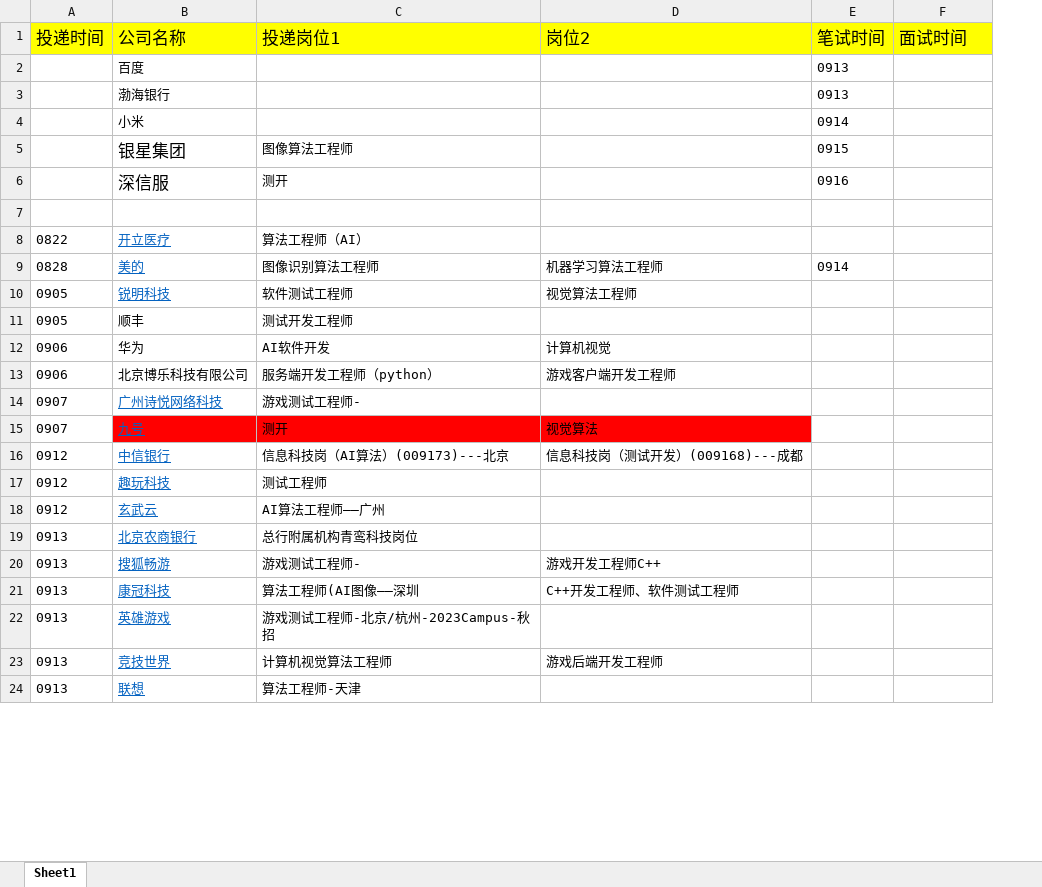
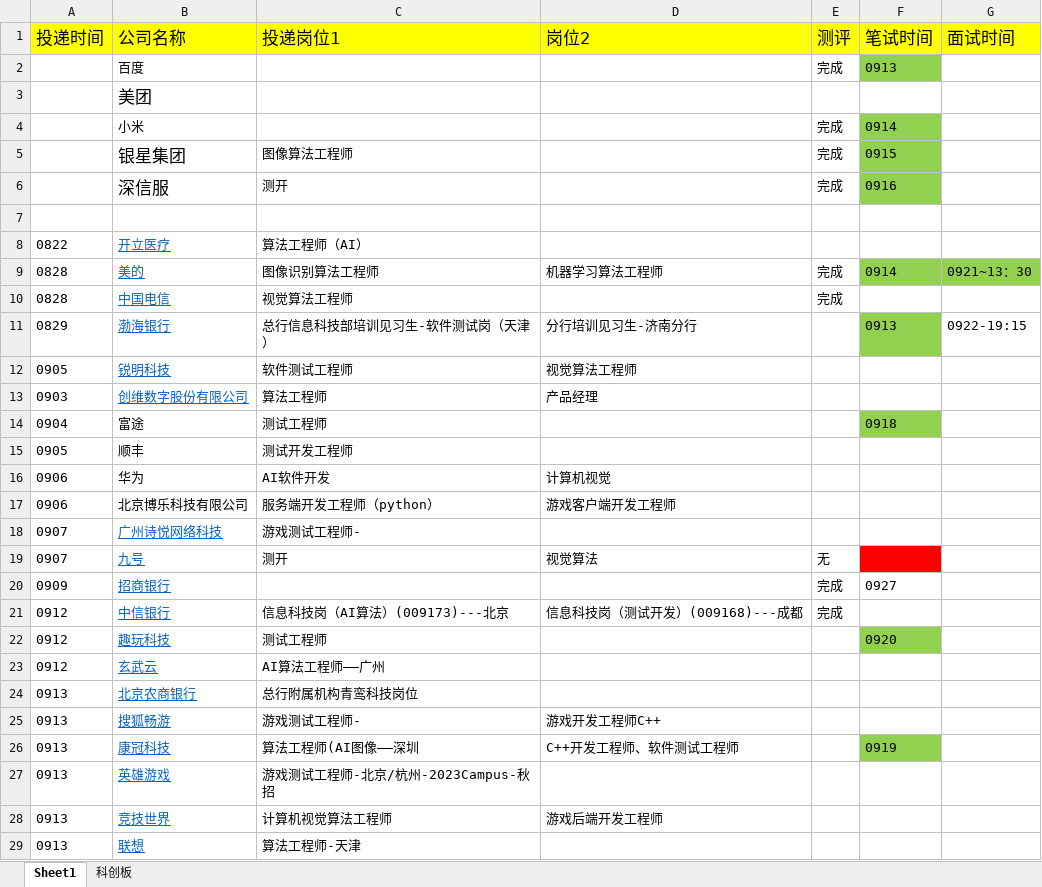
Before and after one commit to qixitan/2022_job, an Excel workbook: 投递公司.xlsx, sheet Sheet1, drawn as a sheet; only a part is shown; values as stored, in another font and other column widths than the file's, no borders; removed rows and columns are numbered as before the commit, all else as after; the diff covers the shown part only; the diff names each change by its address in the sheet, - before the commit and + after, or states it on an @@ line.

Commit message:
0921

```diff
--- a/投递公司.xlsx (sheet Sheet1)
+++ b/投递公司.xlsx (sheet Sheet1)
+sheet tab: 科创板
+column E (测评), row 2: 完成; rows 4-9: 完成 | 完成 | 完成 |  |  | 完成; row 19: 无; row 21: 完成
-F2 fill: none
+F2 fill: #92D050
-row 3:  | 渤海银行 |  |  | 0913
+row 3:  | 美团
-F4:F6 fill: none
+F4:F6 fill: #92D050
-F9:G9 fill: none
+F9:G9 fill: #92D050
-G9 (面试时间): (empty)
+G9 (面试时间): 0921~13：30
+row 10: 0828 | 中国电信 | 视觉算法工程师 |  | 完成
+row 11: 0829 | 渤海银行 | 总行信息科技部培训见习生-软件测试岗（天津） | 分行培训见习生-济南分行 |  | 0913 | 0922-19:15
+row 13: 0903 | 创维数字股份有限公司 | 算法工程师 | 产品经理
+row 14: 0904 | 富途 | 测试工程师 |  |  | 0918
-B19:D19 fill: #FF0000
+B19:D19 fill: none
-F19 fill: none
+F19 fill: #FF0000
+row 20: 0909 | 招商银行 |  |  | 完成 | 0927
-F22 (笔试时间): (empty)
+F22 (笔试时间): 0920
-F22 fill: none
+F22 fill: #92D050
-F26 (笔试时间): (empty)
+F26 (笔试时间): 0919
-F26 fill: none
+F26 fill: #92D050
```
Also changed, not shown: 12 added rows, 5 edited cells and cell formats elsewhere in this sheet.
